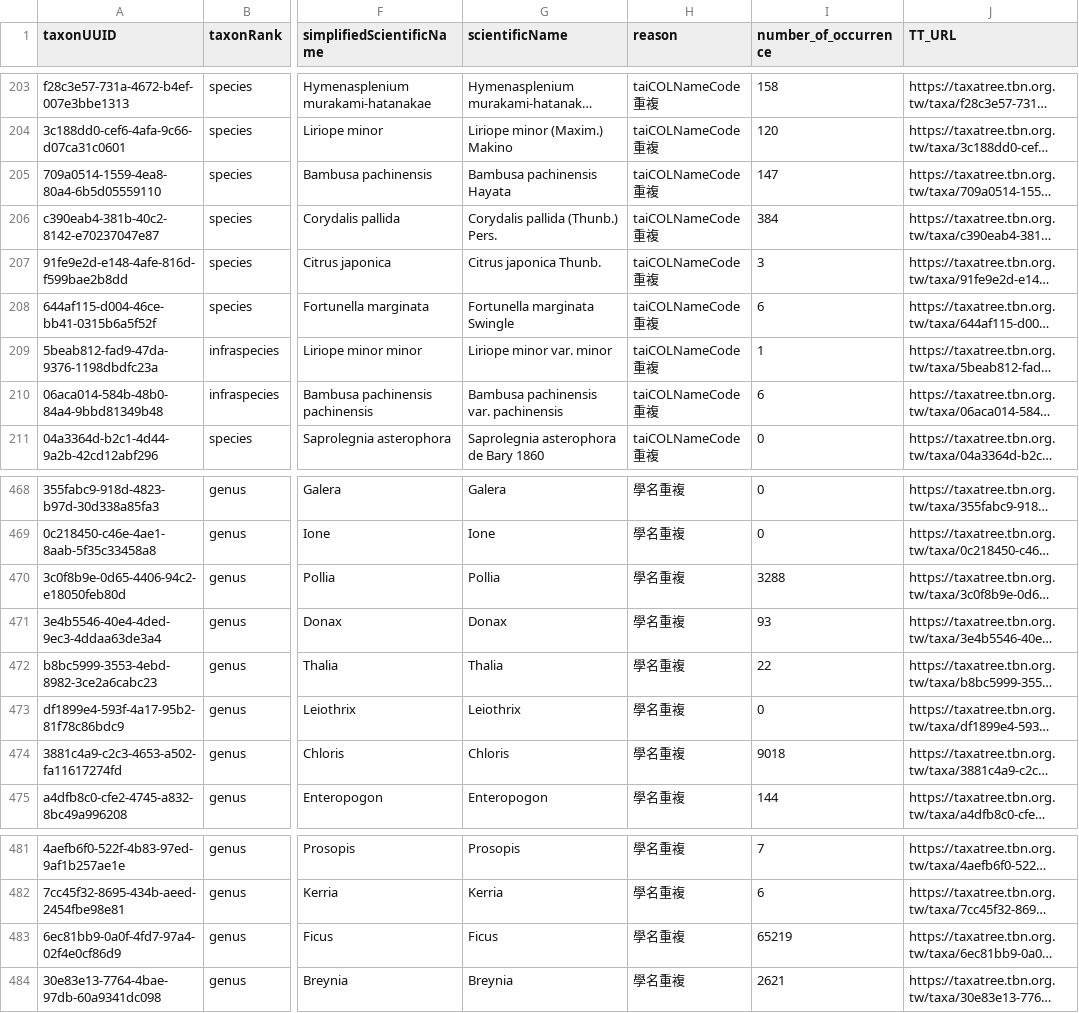
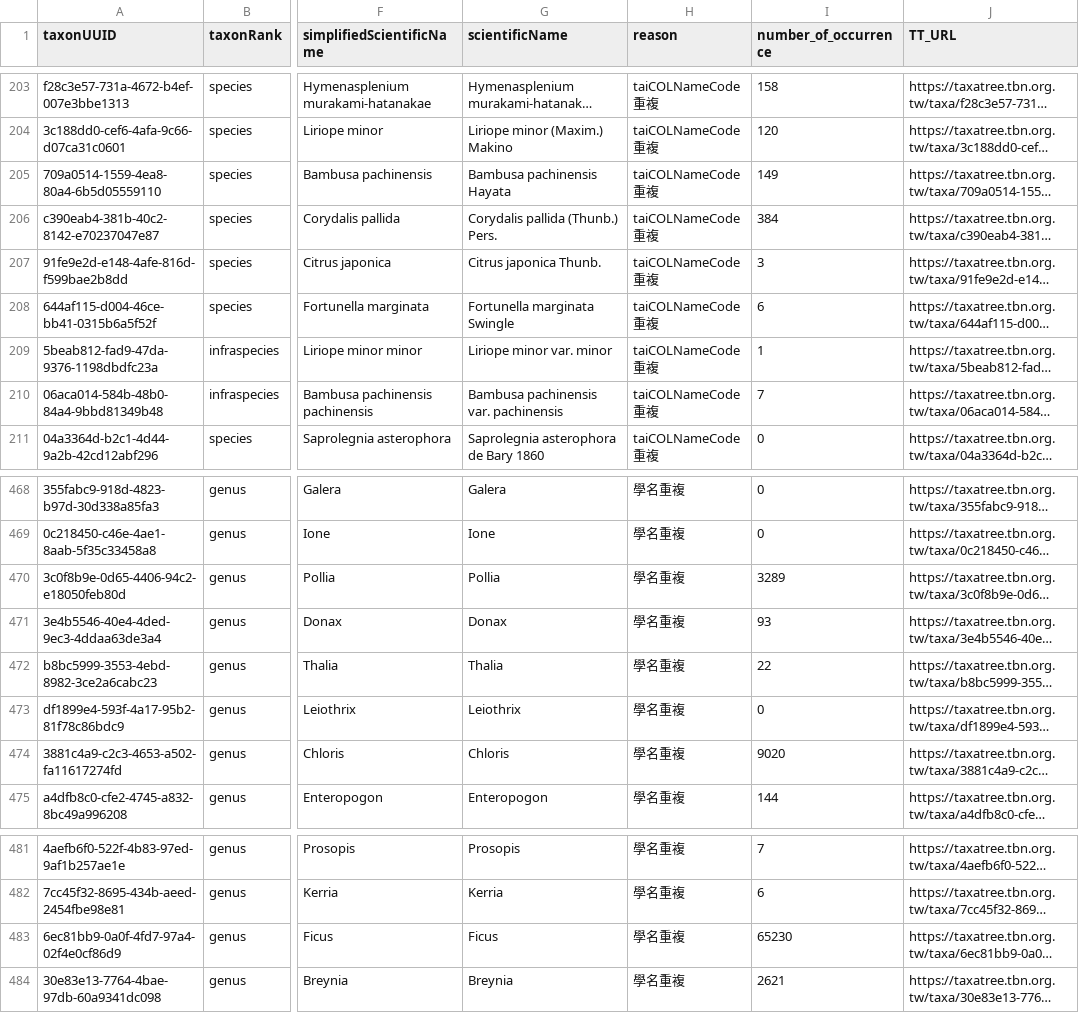
Before and after one commit to TBNworkGroup/Specieslist_Validation_Dashboard, a CSV file: data/output/TT_duplicates_result_vers2.csv, drawn as a sheet; only a part is shown, gaps mark what is left out; long unchanged cells end in …; the diff names each change by its address in the sheet, - before the commit and + after, or states it on an @@ line.

```diff
--- a/data/output/TT_duplicates_result_vers2.csv
+++ b/data/output/TT_duplicates_result_vers2.csv
-I205 (number_of_occurrence): 147
+I205 (number_of_occurrence): 149
-I210 (number_of_occurrence): 6
+I210 (number_of_occurrence): 7
-I470 (number_of_occurrence): 3288
+I470 (number_of_occurrence): 3289
-I474 (number_of_occurrence): 9018
+I474 (number_of_occurrence): 9020
-I483 (number_of_occurrence): 65219
+I483 (number_of_occurrence): 65230
```
Also changed, not shown: data/output/TT_speciesinfraspecies_attribute_mismatch.csv, 6 other files.
